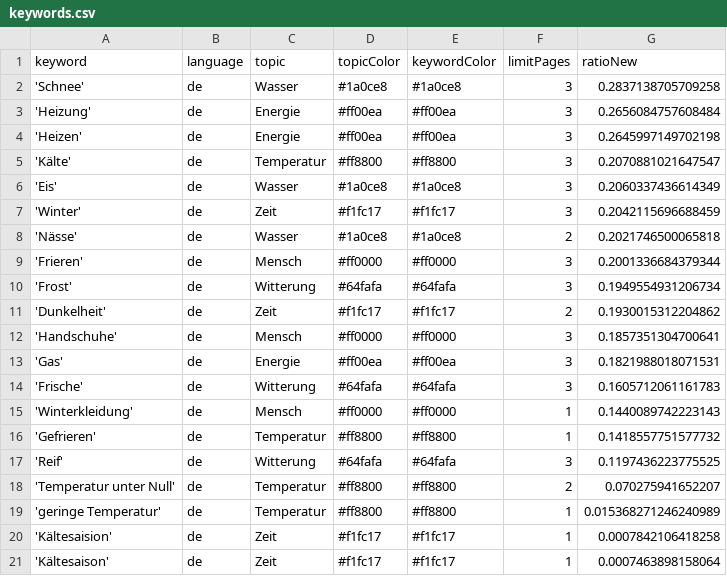
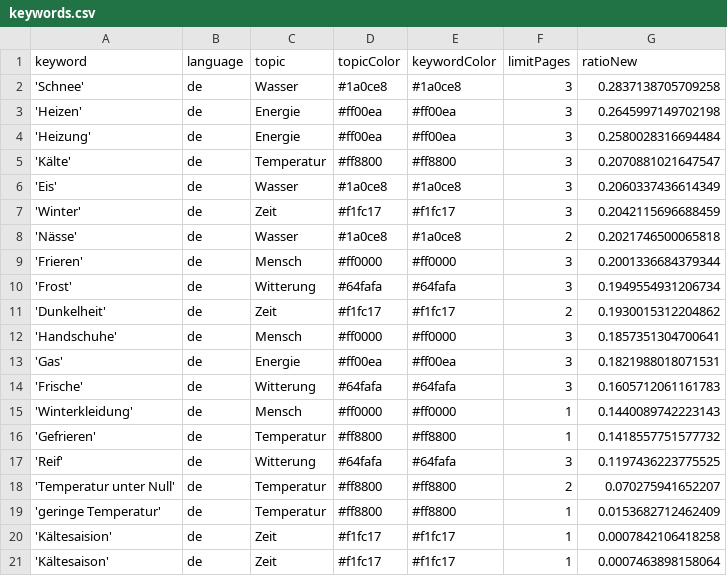
Before and after one commit to svpblank1/winterIsComing2, a CSV file: keywords.csv, drawn as a sheet.

```diff
--- a/keywords.csv
+++ b/keywords.csv
@@ -2,4 +2,4 @@ keyword,language,topic,topicColor,keywordColor,limitPages,ratioNew
 'Schnee',de,Wasser,#1a0ce8,#1a0ce8,3,0.2837138705709258
-'Heizung',de,Energie,#ff00ea,#ff00ea,3,0.2656084757608484
 'Heizen',de,Energie,#ff00ea,#ff00ea,3,0.2645997149702198
+'Heizung',de,Energie,#ff00ea,#ff00ea,3,0.2580028316694484
 'Kälte',de,Temperatur,#ff8800,#ff8800,3,0.2070881021647547
@@ -18,3 +18,3 @@ keyword,language,topic,topicColor,keywordColor,limitPages,ratioNew
 'Temperatur unter Null',de,Temperatur,#ff8800,#ff8800,2,0.070275941652207
-'geringe Temperatur',de,Temperatur,#ff8800,#ff8800,1,0.015368271246240989
+'geringe Temperatur',de,Temperatur,#ff8800,#ff8800,1,0.0153682712462409
 'Kältesaision',de,Zeit,#f1fc17,#f1fc17,1,0.0007842106418258
```
Also changed, not shown: csv/news_2023_03.csv.
